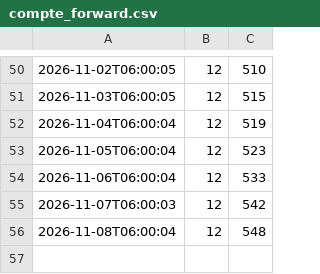
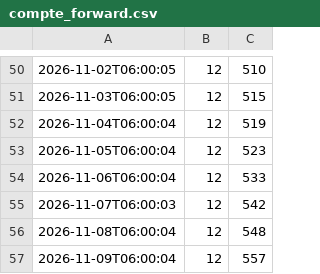
Before and after one commit to olivier-queutelot/scalpbot-compteur, a CSV file: compte_forward.csv, drawn as a sheet; only a part is shown, gaps mark what is left out.

Commit message:
maj 2026-11-09T06:10:03

```diff
--- a/compte_forward.csv
+++ b/compte_forward.csv
@@ -56 +56,2 @@
 2026-11-08T06:00:04;12;548
+2026-11-09T06:00:04;12;557
```
